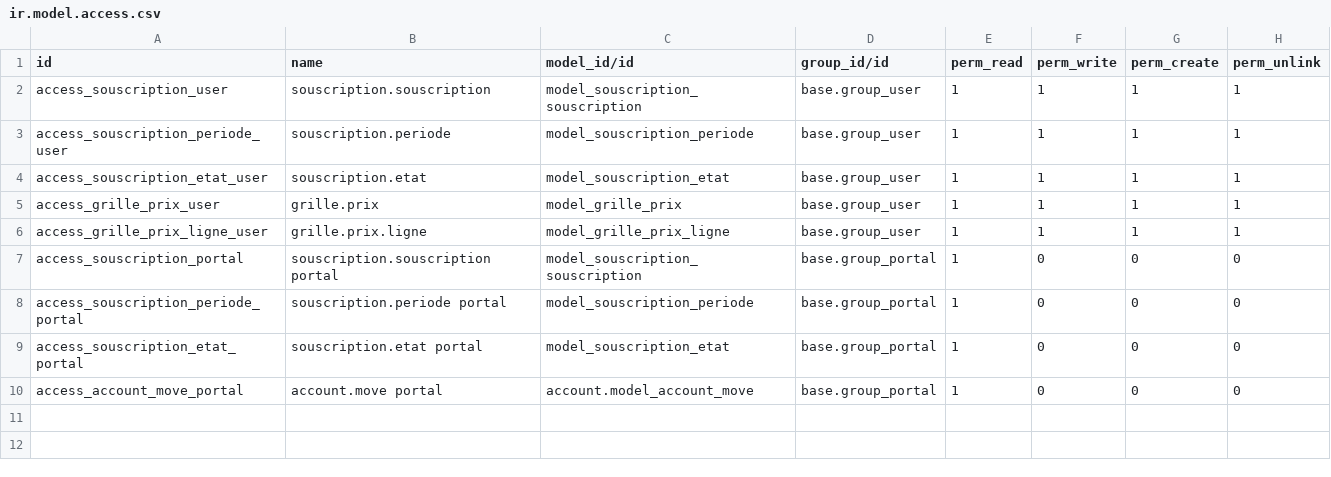
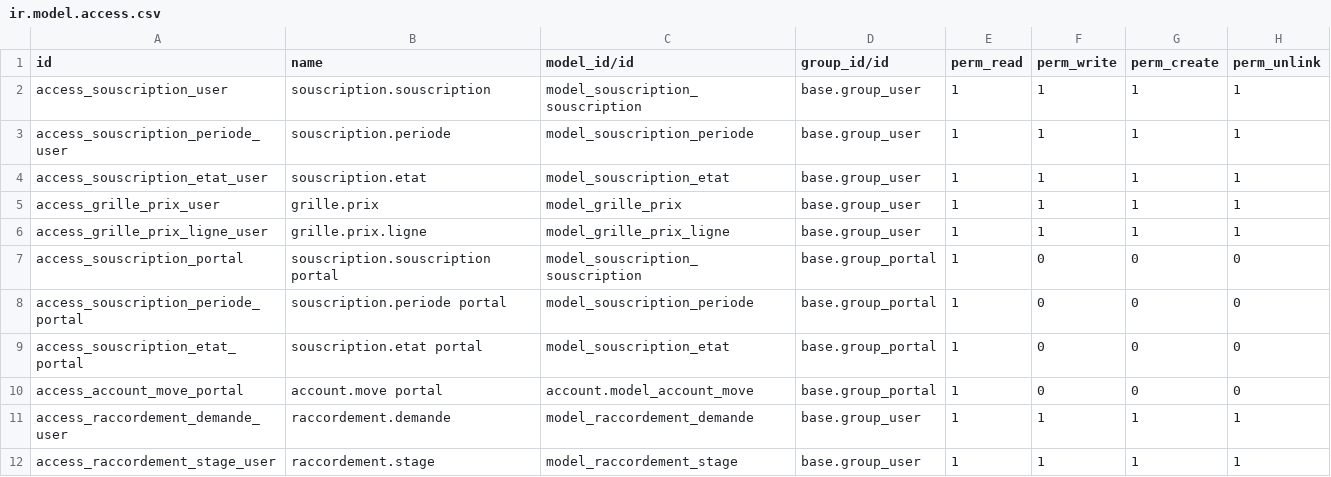
Before and after one commit to Energie-De-Nantes/souscriptions_odoo, a CSV file: security/ir.model.access.csv, drawn as a sheet.

```diff
--- a/security/ir.model.access.csv
+++ b/security/ir.model.access.csv
@@ -10 +10,3 @@ access_souscription_etat_portal,souscription.etat portal,model_souscription_etat
 access_account_move_portal,account.move portal,account.model_account_move,base.group_portal,1,0,0,0
+access_raccordement_demande_user,raccordement.demande,model_raccordement_demande,base.group_user,1,1,1,1
+access_raccordement_stage_user,raccordement.stage,model_raccordement_stage,base.group_user,1,1,1,1
```
Also changed, not shown: 10 other files.
